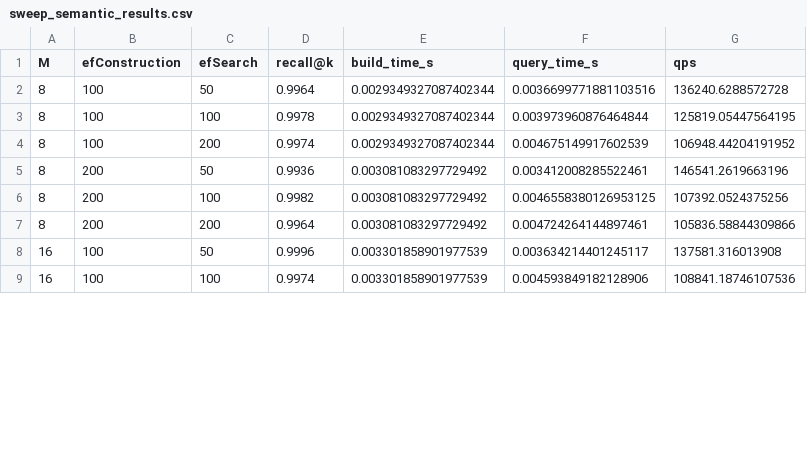
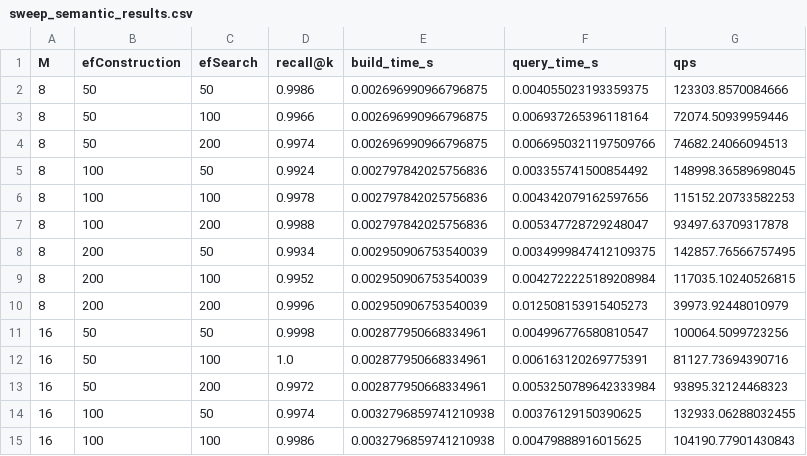
Before and after one commit to MazaGG/142-MP2-final, a CSV file: results/baguio/sweep_semantic_results.csv, drawn as a sheet; only a part is shown; the diff covers the shown part only.

```diff
--- a/results/baguio/sweep_semantic_results.csv
+++ b/results/baguio/sweep_semantic_results.csv
@@ -1,9 +1,15 @@
 M,efConstruction,efSearch,recall@k,build_time_s,query_time_s,qps
-8,100,50,0.9964,0.0029349327087402344,0.0036699771881103516,136240.6288572728
-8,100,100,0.9978,0.0029349327087402344,0.003973960876464844,125819.05447564195
-8,100,200,0.9974,0.0029349327087402344,0.004675149917602539,106948.44204191952
-8,200,50,0.9936,0.003081083297729492,0.003412008285522461,146541.2619663196
-8,200,100,0.9982,0.003081083297729492,0.0046558380126953125,107392.0524375256
-8,200,200,0.9964,0.003081083297729492,0.004724264144897461,105836.58844309866
-16,100,50,0.9996,0.003301858901977539,0.003634214401245117,137581.316013908
-16,100,100,0.9974,0.003301858901977539,0.004593849182128906,108841.18746107536
+8,50,50,0.9986,0.002696990966796875,0.004055023193359375,123303.8570084666
+8,50,100,0.9966,0.002696990966796875,0.006937265396118164,72074.50939959446
+8,50,200,0.9974,0.002696990966796875,0.0066950321197509766,74682.24066094513
+8,100,50,0.9924,0.002797842025756836,0.003355741500854492,148998.36589698045
+8,100,100,0.9978,0.002797842025756836,0.004342079162597656,115152.20733582253
+8,100,200,0.9988,0.002797842025756836,0.005347728729248047,93497.63709317878
+8,200,50,0.9934,0.002950906753540039,0.0034999847412109375,142857.76566757495
+8,200,100,0.9952,0.002950906753540039,0.0042722225189208984,117035.10240526815
+8,200,200,0.9996,0.002950906753540039,0.012508153915405273,39973.92448010979
+16,50,50,0.9998,0.002877950668334961,0.004996776580810547,100064.5099723256
+16,50,100,1.0,0.002877950668334961,0.006163120269775391,81127.73694390716
+16,50,200,0.9972,0.002877950668334961,0.0053250789642333984,93895.32124468323
+16,100,50,0.9974,0.0032796859741210938,0.00376129150390625,132933.06288032455
+16,100,100,0.9986,0.0032796859741210938,0.00479888916015625,104190.77901430843
```
Also changed, not shown: 3 added rows and 40 edited cells elsewhere in this file, results/baguio/sweep_geo_results.csv, results/cordillera/sweep_geo_results.csv, 20 other files.
